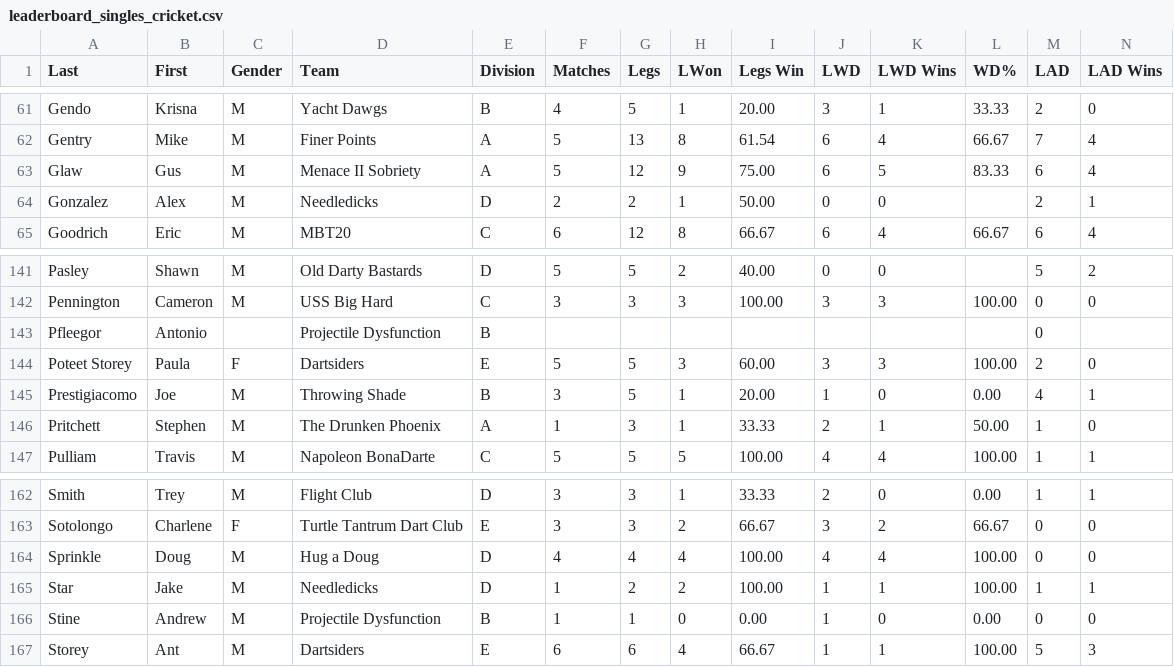
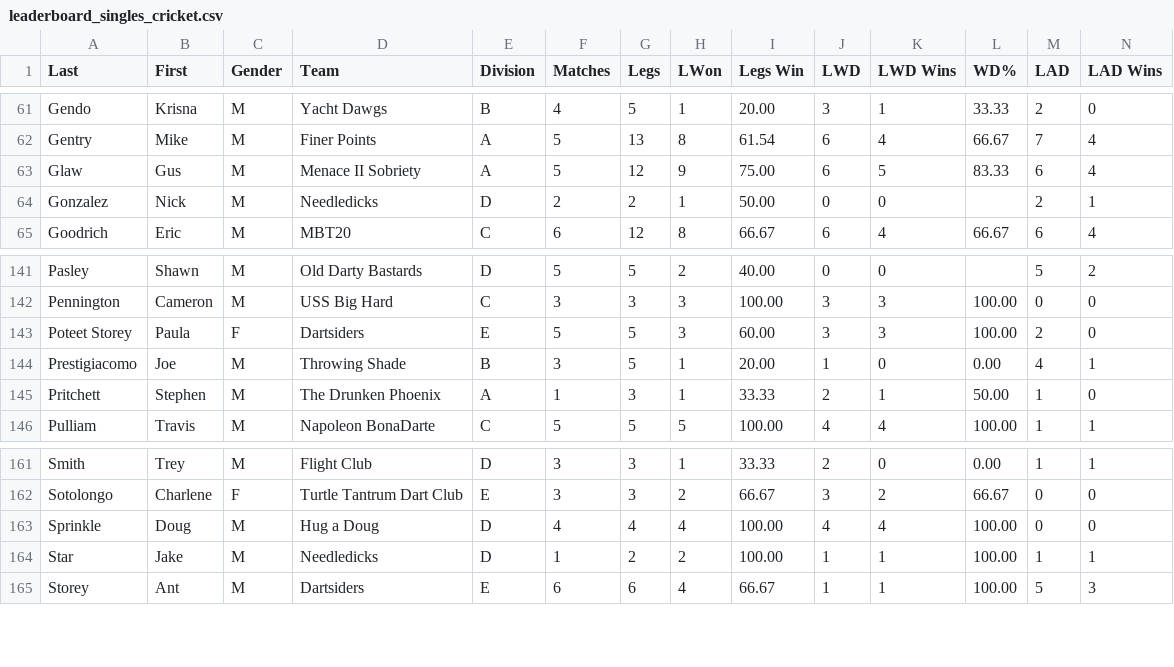
Before and after one commit to addadarts/league-data, a CSV file: dartconnect/adda/64/leaderboard_singles_cricket.csv, drawn as a sheet; only a part is shown, gaps mark what is left out; rows hold the shown columns only; the diff names each change by its address in the sheet, - before the commit and + after, or states it on an @@ line.

```diff
--- a/dartconnect/adda/64/leaderboard_singles_cricket.csv
+++ b/dartconnect/adda/64/leaderboard_singles_cricket.csv
-B64 (First): Alex
+B64 (First): Nick
-row 143: Pfleegor | Antonio |  | Projectile Dysfunction | B |  |  |  |  |  |  |  | 0
-row 166: Stine | Andrew | M | Projectile Dysfunction | B | 1 | 1 | 0 | 0.00 | 1 | 0 | 0.00 | 0 | 0
```
Also changed, not shown: dartconnect/adda/64/leaderboard_all_01.csv, dartconnect/adda/64/leaderboard_all_cricket.csv, 12 other files.
